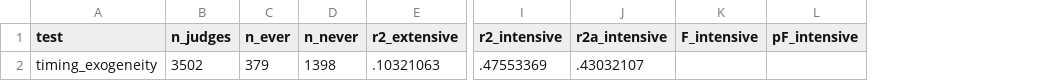
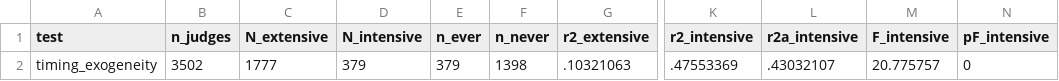
Before and after one commit to HegoDamask17457/ACN-Replication, a CSV file: output/robustness_timing_exogeneity.csv, drawn as a sheet; only a part is shown, gaps mark what is left out; addresses are those after the commit; the diff names each change by its address in the sheet, - before the commit and + after, or states it on an @@ line.

Commit message:
Fix timing-exogeneity and placebo checks; update report
- Timing exogeneity: report each regression's own N (extensive N = 1,777,
  not 3,502); compute the intensive-margin robust F after dropping dummies
  that are nonzero for fewer than 2 attenders (F(27,351) = 20.78); the
  covariate set has 31 variables, not 32.
- Never-attender placebo: estimate Labor/EPA and voting outcomes on the same
  sample as their TWFE benchmark (the econ_case/author restriction applies
  only to Ellickson); Non-econ placebo is no longer empty.
- Double selection: relabel all32 / "Full 32" as 31.
- run_csdid_final.do: split invalid one-line "replace ... ; replace ..." commands.
- Report: rewrite results, analysis and verdicts for Checks 1-2 and the
  synthesis to match the corrected output.

```diff
--- a/output/robustness_timing_exogeneity.csv
+++ b/output/robustness_timing_exogeneity.csv
+column C (N_extensive), row 2: 1777
+column D (N_intensive), row 2: 379
-M2 (F_intensive): (empty)
+M2 (F_intensive): 20.775757
-N2 (pF_intensive): (empty)
+N2 (pF_intensive): 0
```
Also changed, not shown: 9 other files.
